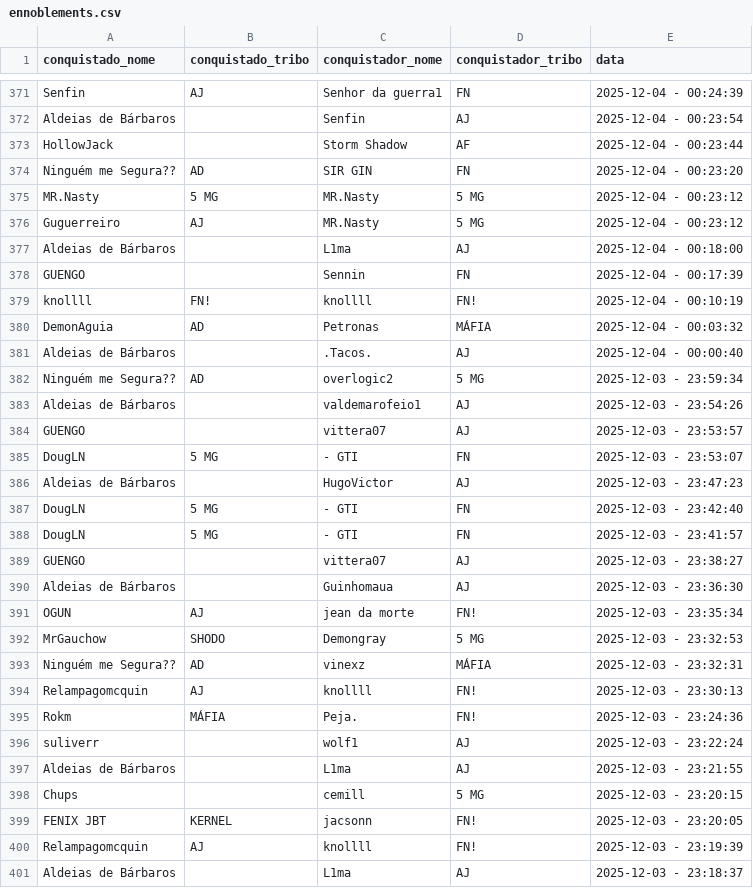
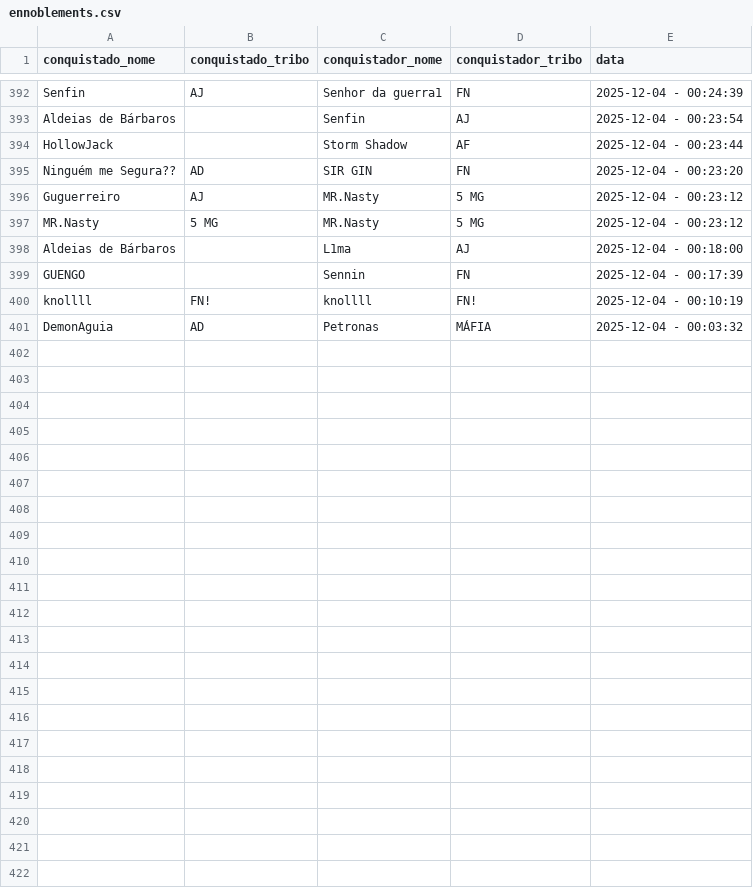
Before and after one commit to pedrodnsilveira/dashboardTW, a CSV file: ennoblements.csv, drawn as a sheet; only a part is shown, gaps mark what is left out; the diff covers the shown part only.

Commit message:
General commit

```diff
--- a/ennoblements.csv
+++ b/ennoblements.csv
@@ -374,4 +395,4 @@ HollowJack;;Storm Shadow;AF;2025-12-04 - 00:23:44
 Ninguém me Segura??;AD;SIR GIN;FN;2025-12-04 - 00:23:20
+Guguerreiro;AJ;MR.Nasty;5 MG;2025-12-04 - 00:23:12
 MR.Nasty;5 MG;MR.Nasty;5 MG;2025-12-04 - 00:23:12
-Guguerreiro;AJ;MR.Nasty;5 MG;2025-12-04 - 00:23:12
 Aldeias de Bárbaros;;L1ma;AJ;2025-12-04 - 00:18:00
@@ -380,22 +401 @@ knollll;FN!;knollll;FN!;2025-12-04 - 00:10:19
 DemonAguia;AD;Petronas;MÁFIA;2025-12-04 - 00:03:32
-Aldeias de Bárbaros;;.Tacos.;AJ;2025-12-04 - 00:00:40
-Ninguém me Segura??;AD;overlogic2;5 MG;2025-12-03 - 23:59:34
-Aldeias de Bárbaros;;valdemarofeio1;AJ;2025-12-03 - 23:54:26
-GUENGO;;vittera07;AJ;2025-12-03 - 23:53:57
-DougLN;5 MG;- GTI;FN;2025-12-03 - 23:53:07
-Aldeias de Bárbaros;;HugoVictor;AJ;2025-12-03 - 23:47:23
-DougLN;5 MG;- GTI;FN;2025-12-03 - 23:42:40
-DougLN;5 MG;- GTI;FN;2025-12-03 - 23:41:57
-GUENGO;;vittera07;AJ;2025-12-03 - 23:38:27
-Aldeias de Bárbaros;;Guinhomaua;AJ;2025-12-03 - 23:36:30
-OGUN;AJ;jean da morte;FN!;2025-12-03 - 23:35:34
-MrGauchow;SHODO;Demongray;5 MG;2025-12-03 - 23:32:53
-Ninguém me Segura??;AD;vinexz;MÁFIA;2025-12-03 - 23:32:31
-Relampagomcquin;AJ;knollll;FN!;2025-12-03 - 23:30:13
-Rokm;MÁFIA;Peja.;FN!;2025-12-03 - 23:24:36
-suliverr;;wolf1;AJ;2025-12-03 - 23:22:24
-Aldeias de Bárbaros;;L1ma;AJ;2025-12-03 - 23:21:55
-Chups;;cemill;5 MG;2025-12-03 - 23:20:15
-FENIX JBT;KERNEL;jacsonn;FN!;2025-12-03 - 23:20:05
-Relampagomcquin;AJ;knollll;FN!;2025-12-03 - 23:19:39
-Aldeias de Bárbaros;;L1ma;AJ;2025-12-03 - 23:18:37
```
Also changed, not shown: 21 added rows, 3 moved rows and 2 edited cells elsewhere in this file.
